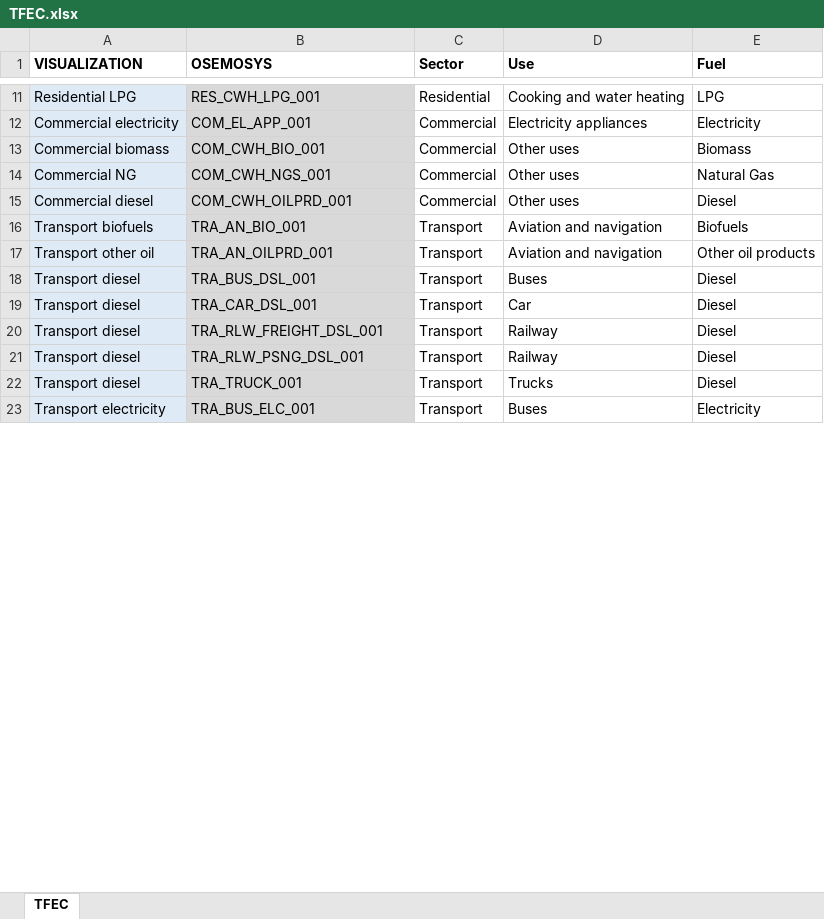
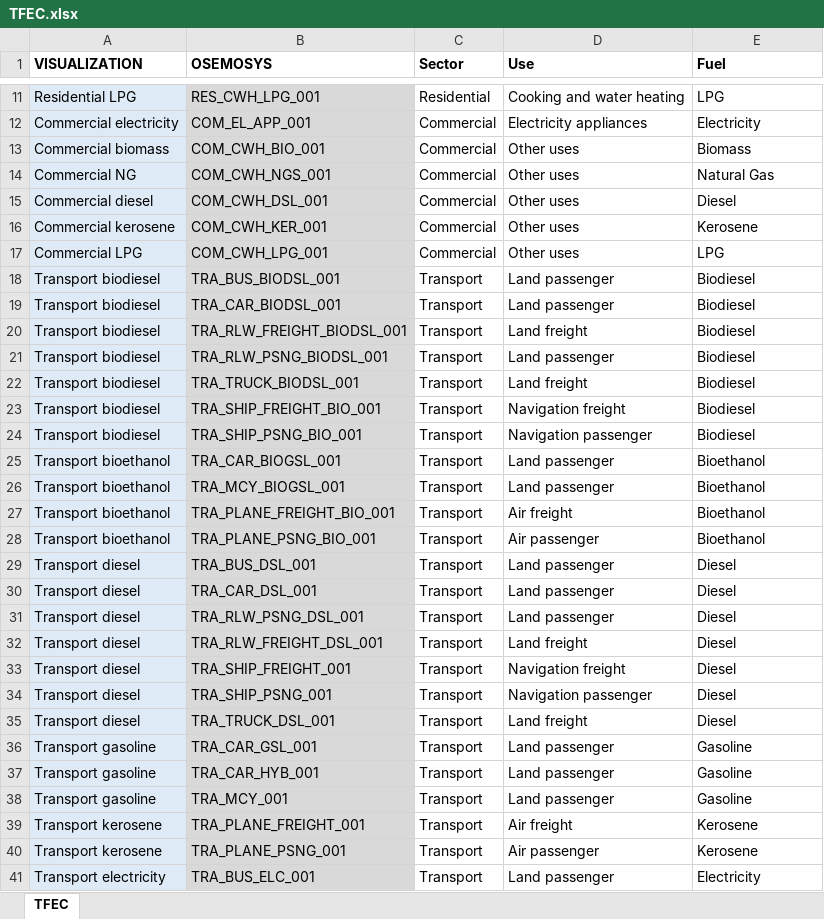
Before and after one commit to KTH-dESA/unescap, an Excel workbook: dashboard/Data/TFEC.xlsx, sheet TFEC, drawn as a sheet; only a part is shown, gaps mark what is left out; values as stored, in another font and other column widths than the file's, no borders; removed rows and columns are numbered as before the commit, all else as after; the diff covers the shown part only; the diff names each change by its address in the sheet, - before the commit and + after, or states it on an @@ line.

Commit message:
modified lists of technologies

```diff
--- a/dashboard/Data/TFEC.xlsx (sheet TFEC)
+++ b/dashboard/Data/TFEC.xlsx (sheet TFEC)
-B15 (OSEMOSYS): COM_CWH_OILPRD_001
+B15 (OSEMOSYS): COM_CWH_DSL_001
-row 16: Transport biofuels | TRA_AN_BIO_001 | Transport | Aviation and navigation | Biofuels
-row 17: Transport other oil | TRA_AN_OILPRD_001 | Transport | Aviation and navigation | Other oil products
+row 16: Commercial kerosene | COM_CWH_KER_001 | Commercial | Other uses | Kerosene
+row 17: Commercial LPG | COM_CWH_LPG_001 | Commercial | Other uses | LPG
+row 18: Transport biodiesel | TRA_BUS_BIODSL_001 | Transport | Land passenger | Biodiesel
+row 19: Transport biodiesel | TRA_CAR_BIODSL_001 | Transport | Land passenger | Biodiesel
+row 20: Transport biodiesel | TRA_RLW_FREIGHT_BIODSL_001 | Transport | Land freight | Biodiesel
+row 21: Transport biodiesel | TRA_RLW_PSNG_BIODSL_001 | Transport | Land passenger | Biodiesel
+row 22: Transport biodiesel | TRA_TRUCK_BIODSL_001 | Transport | Land freight | Biodiesel
+row 23: Transport biodiesel | TRA_SHIP_FREIGHT_BIO_001 | Transport | Navigation freight | Biodiesel
+row 24: Transport biodiesel | TRA_SHIP_PSNG_BIO_001 | Transport | Navigation passenger | Biodiesel
+row 25: Transport bioethanol | TRA_CAR_BIOGSL_001 | Transport | Land passenger | Bioethanol
+row 26: Transport bioethanol | TRA_MCY_BIOGSL_001 | Transport | Land passenger | Bioethanol
+row 27: Transport bioethanol | TRA_PLANE_FREIGHT_BIO_001 | Transport | Air freight | Bioethanol
+row 28: Transport bioethanol | TRA_PLANE_PSNG_BIO_001 | Transport | Air passenger | Bioethanol
-D29 (Use): Buses
+D29 (Use): Land passenger
-D30 (Use): Car
+D30 (Use): Land passenger
+row 31: Transport diesel | TRA_RLW_PSNG_DSL_001 | Transport | Land passenger | Diesel
-D32 (Use): Railway
+D32 (Use): Land freight
+row 33: Transport diesel | TRA_SHIP_FREIGHT_001 | Transport | Navigation freight | Diesel
-B34 (OSEMOSYS): TRA_RLW_PSNG_DSL_001
+B34 (OSEMOSYS): TRA_SHIP_PSNG_001
-D34 (Use): Railway
+D34 (Use): Navigation passenger
-B35 (OSEMOSYS): TRA_TRUCK_001
+B35 (OSEMOSYS): TRA_TRUCK_DSL_001
-D35 (Use): Trucks
+D35 (Use): Land freight
+row 36: Transport gasoline | TRA_CAR_GSL_001 | Transport | Land passenger | Gasoline
+row 37: Transport gasoline | TRA_CAR_HYB_001 | Transport | Land passenger | Gasoline
+row 38: Transport gasoline | TRA_MCY_001 | Transport | Land passenger | Gasoline
+row 39: Transport kerosene | TRA_PLANE_FREIGHT_001 | Transport | Air freight | Kerosene
+row 40: Transport kerosene | TRA_PLANE_PSNG_001 | Transport | Air passenger | Kerosene
-D41 (Use): Buses
+D41 (Use): Land passenger
```
Also changed, not shown: 23 added rows, 2 removed rows and 13 edited cells elsewhere in this sheet, dashboard/Data/1_List of fuels.xlsx, dashboard/Data/Electricity_demand.xlsx, 4 other files.
